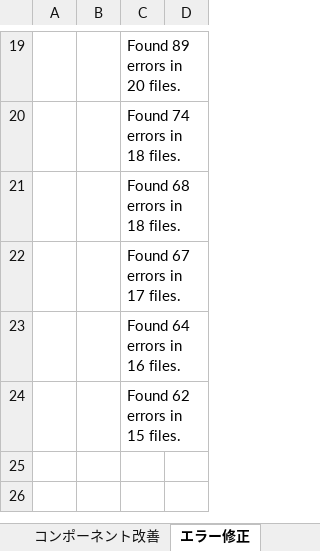
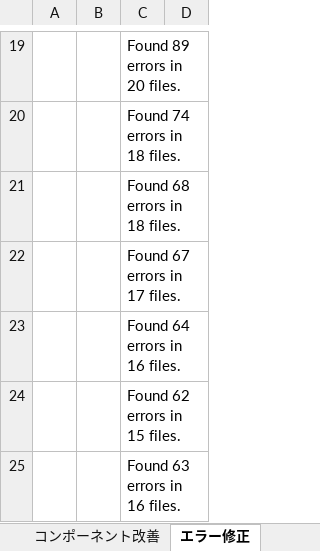
Before and after one commit to umezawakanta/work-time-tracker, an Excel workbook: Vite-Vercel開発.xlsx, sheet エラー修正, drawn as a sheet; only a part is shown, gaps mark what is left out; values as stored, in another font and other column widths than the file's, no borders; the diff names each change by its address in the sheet, - before the commit and + after, or states it on an @@ line.

Commit message:
Refactor DateRangePicker component: Enhance type safety by replacing 'any' with 'unknown' and introducing specific interfaces for date ranges and presets. Update todoRoutes to improve type handling in history processing and ensure proper initialization of DailyCounts. Update Vite-Vercel開発.xlsx file.

```diff
--- a/Vite-Vercel開発.xlsx (sheet エラー修正)
+++ b/Vite-Vercel開発.xlsx (sheet エラー修正)
+row 25:  |  | Found 63 errors in 16 files.
```
Also changed, not shown: sheet 活動記録, 2 other files.
